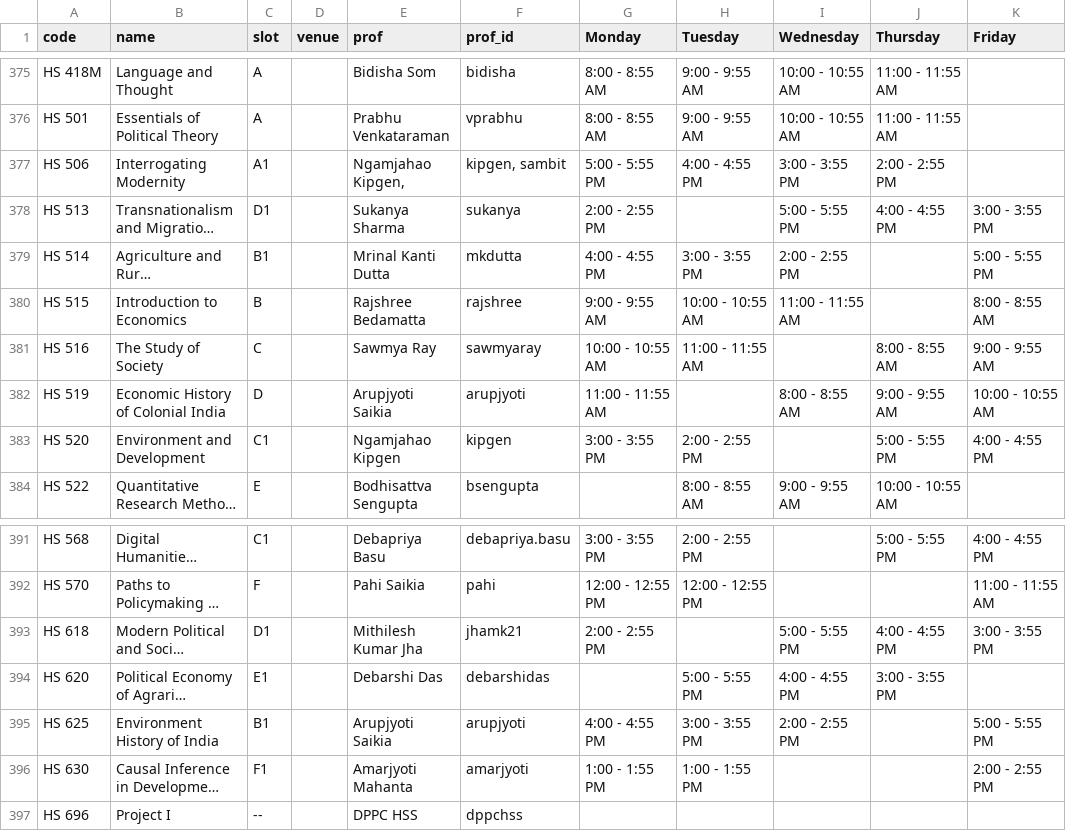
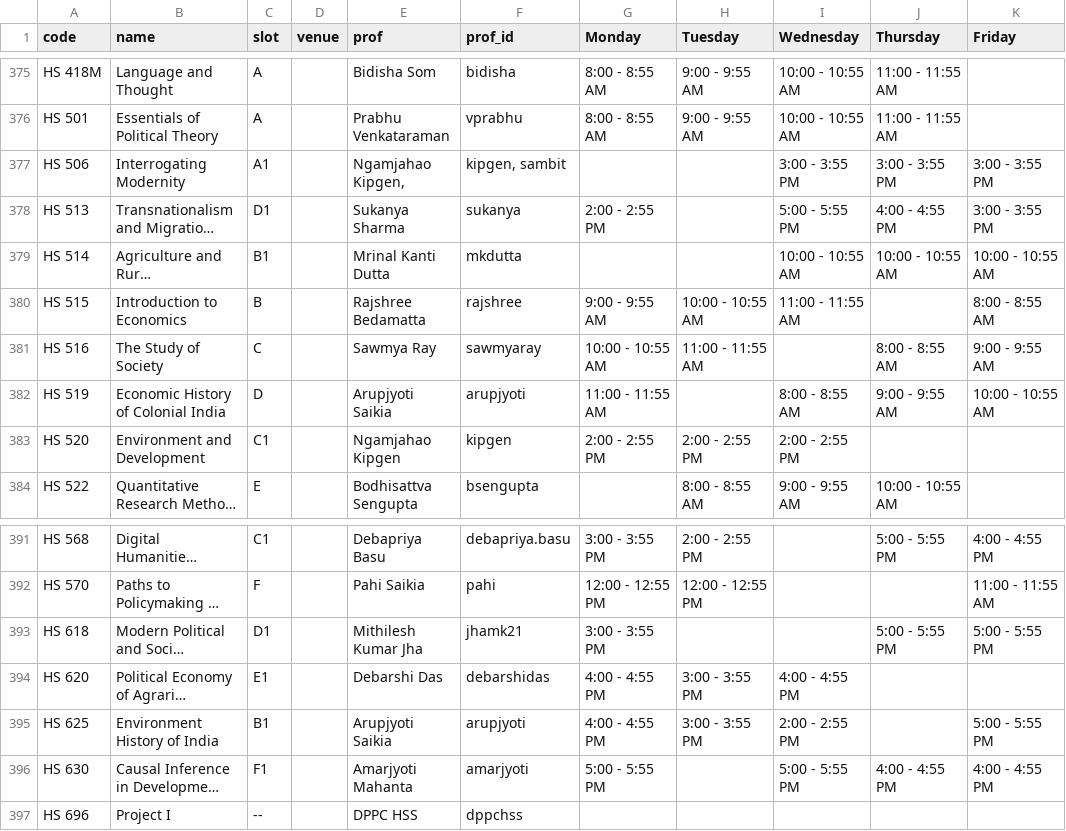
Before and after one commit to swciitg/smart-timetable, a CSV file: data/courses_csv.csv, drawn as a sheet; only a part is shown, gaps mark what is left out; long unchanged cells end in …; the diff names each change by its address in the sheet, - before the commit and + after, or states it on an @@ line.

Commit message:
Updated for MA 2 courses_csv.csv
courses of development studies are edited

```diff
--- a/data/courses_csv.csv
+++ b/data/courses_csv.csv
-G377 (Monday): 5:00 - 5:55 PM
+G377 (Monday): (empty)
-H377 (Tuesday): 4:00 - 4:55 PM
+H377 (Tuesday): (empty)
-J377 (Thursday): 2:00 - 2:55 PM
+J377 (Thursday): 3:00 - 3:55 PM
-K377 (Friday): (empty)
+K377 (Friday): 3:00 - 3:55 PM
-G379 (Monday): 4:00 - 4:55 PM
+G379 (Monday): (empty)
-H379 (Tuesday): 3:00 - 3:55 PM
+H379 (Tuesday): (empty)
-I379 (Wednesday): 2:00 - 2:55 PM
+I379 (Wednesday): 10:00 - 10:55 AM
-J379 (Thursday): (empty)
+J379 (Thursday): 10:00 - 10:55 AM
-K379 (Friday): 5:00 - 5:55 PM
+K379 (Friday): 10:00 - 10:55 AM
-G383 (Monday): 3:00 - 3:55 PM
+G383 (Monday): 2:00 - 2:55 PM
-I383 (Wednesday): (empty)
+I383 (Wednesday): 2:00 - 2:55 PM
-J383 (Thursday): 5:00 - 5:55 PM
+J383 (Thursday): (empty)
-K383 (Friday): 4:00 - 4:55 PM
+K383 (Friday): (empty)
-G393 (Monday): 2:00 - 2:55 PM
+G393 (Monday): 3:00 - 3:55 PM
-I393 (Wednesday): 5:00 - 5:55 PM
+I393 (Wednesday): (empty)
-J393 (Thursday): 4:00 - 4:55 PM
+J393 (Thursday): 5:00 - 5:55 PM
-K393 (Friday): 3:00 - 3:55 PM
+K393 (Friday): 5:00 - 5:55 PM
-G394 (Monday): (empty)
+G394 (Monday): 4:00 - 4:55 PM
-H394 (Tuesday): 5:00 - 5:55 PM
+H394 (Tuesday): 3:00 - 3:55 PM
-J394 (Thursday): 3:00 - 3:55 PM
+J394 (Thursday): (empty)
-G396 (Monday): 1:00 - 1:55 PM
+G396 (Monday): 5:00 - 5:55 PM
-H396 (Tuesday): 1:00 - 1:55 PM
+H396 (Tuesday): (empty)
-I396 (Wednesday): (empty)
+I396 (Wednesday): 5:00 - 5:55 PM
-J396 (Thursday): (empty)
+J396 (Thursday): 4:00 - 4:55 PM
-K396 (Friday): 2:00 - 2:55 PM
+K396 (Friday): 4:00 - 4:55 PM
```
